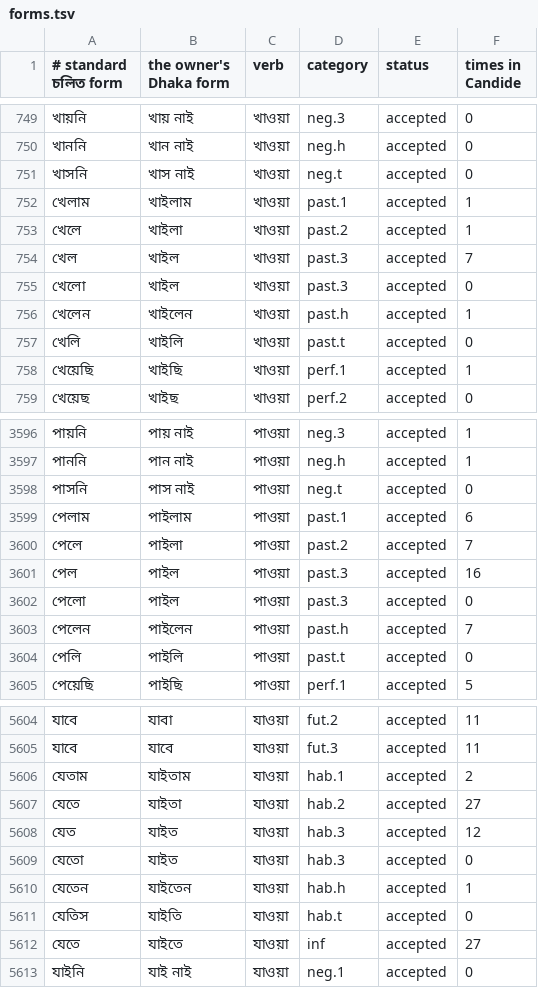
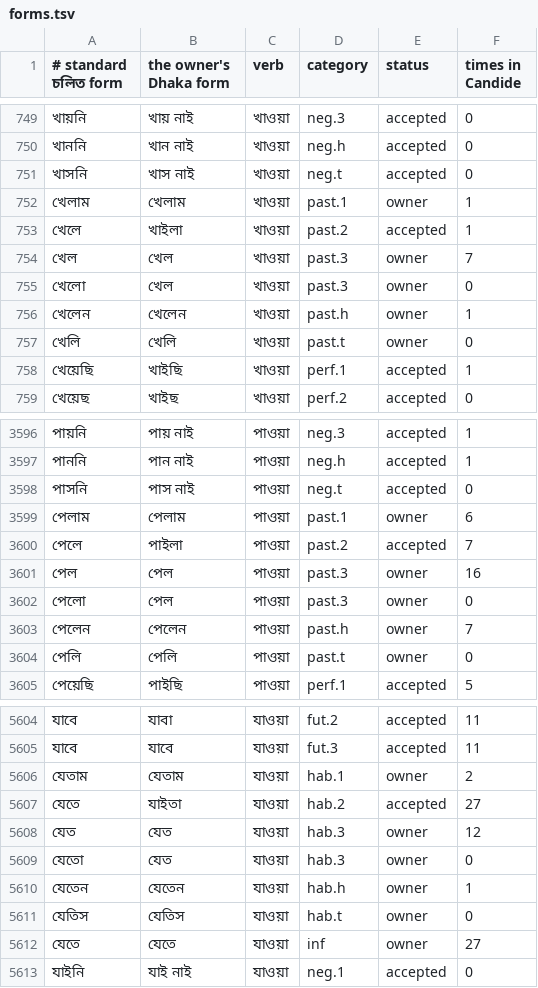
Before and after one commit to kmbasad/kmbasad.github.io, a TSV file: .claude/skills/dhaka-bangla/forms.tsv, drawn as a sheet; only a part is shown, gaps mark what is left out; the diff covers the shown part only.

```diff
--- a/.claude/skills/dhaka-bangla/forms.tsv
+++ b/.claude/skills/dhaka-bangla/forms.tsv
@@ -751,8 +751,8 @@
 খাসনি	খাস নাই	খাওয়া	neg.t	accepted	0
-খেলাম	খাইলাম	খাওয়া	past.1	accepted	1
+খেলাম	খেলাম	খাওয়া	past.1	owner	1
 খেলে	খাইলা	খাওয়া	past.2	accepted	1
-খেল	খাইল	খাওয়া	past.3	accepted	7
-খেলো	খাইল	খাওয়া	past.3	accepted	0
-খেলেন	খাইলেন	খাওয়া	past.h	accepted	1
-খেলি	খাইলি	খাওয়া	past.t	accepted	0
+খেল	খেল	খাওয়া	past.3	owner	7
+খেলো	খেল	খাওয়া	past.3	owner	0
+খেলেন	খেলেন	খাওয়া	past.h	owner	1
+খেলি	খেলি	খাওয়া	past.t	owner	0
 খেয়েছি	খাইছি	খাওয়া	perf.1	accepted	1
@@ -3598,8 +3598,8 @@
 পাসনি	পাস নাই	পাওয়া	neg.t	accepted	0
-পেলাম	পাইলাম	পাওয়া	past.1	accepted	6
+পেলাম	পেলাম	পাওয়া	past.1	owner	6
 পেলে	পাইলা	পাওয়া	past.2	accepted	7
-পেল	পাইল	পাওয়া	past.3	accepted	16
-পেলো	পাইল	পাওয়া	past.3	accepted	0
-পেলেন	পাইলেন	পাওয়া	past.h	accepted	7
-পেলি	পাইলি	পাওয়া	past.t	accepted	0
+পেল	পেল	পাওয়া	past.3	owner	16
+পেলো	পেল	পাওয়া	past.3	owner	0
+পেলেন	পেলেন	পাওয়া	past.h	owner	7
+পেলি	পেলি	পাওয়া	past.t	owner	0
 পেয়েছি	পাইছি	পাওয়া	perf.1	accepted	5
@@ -5605,9 +5605,9 @@
 যাবে	যাবে	যাওয়া	fut.3	accepted	11
-যেতাম	যাইতাম	যাওয়া	hab.1	accepted	2
+যেতাম	যেতাম	যাওয়া	hab.1	owner	2
 যেতে	যাইতা	যাওয়া	hab.2	accepted	27
-যেত	যাইত	যাওয়া	hab.3	accepted	12
-যেতো	যাইত	যাওয়া	hab.3	accepted	0
-যেতেন	যাইতেন	যাওয়া	hab.h	accepted	1
-যেতিস	যাইতি	যাওয়া	hab.t	accepted	0
-যেতে	যাইতে	যাওয়া	inf	accepted	27
+যেত	যেত	যাওয়া	hab.3	owner	12
+যেতো	যেত	যাওয়া	hab.3	owner	0
+যেতেন	যেতেন	যাওয়া	hab.h	owner	1
+যেতিস	যেতিস	যাওয়া	hab.t	owner	0
+যেতে	যেতে	যাওয়া	inf	owner	27
 যাইনি	যাই নাই	যাওয়া	neg.1	accepted	0
```
Also changed, not shown: 28 edited cells elsewhere in this file, .claude/skills/dhaka-bangla/words.tsv, 2 other files.
